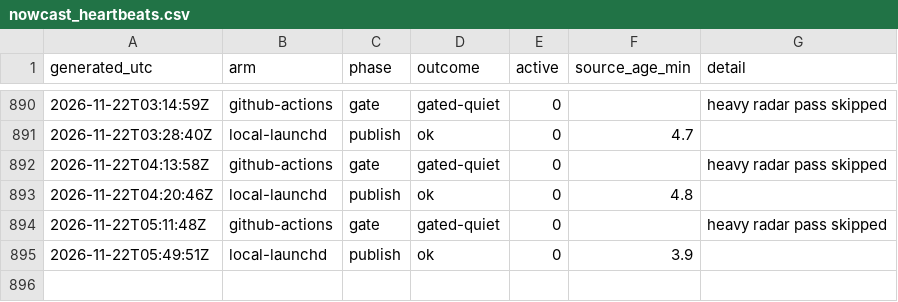
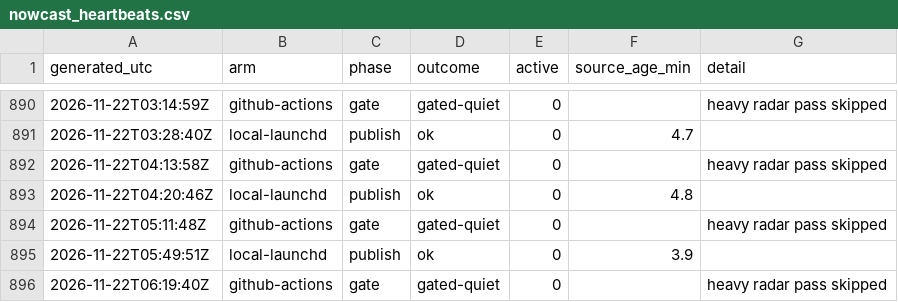
Before and after one commit to JohnUrban/barnacle, a CSV file: data/nowcast_heartbeats.csv, drawn as a sheet; only a part is shown, gaps mark what is left out; the diff names each change by its address in the sheet, - before the commit and + after, or states it on an @@ line.

```diff
--- a/data/nowcast_heartbeats.csv
+++ b/data/nowcast_heartbeats.csv
+row 896: 2026-11-22T06:19:40Z | github-actions | gate | gated-quiet | 0 |  | heavy radar pass skipped
```
